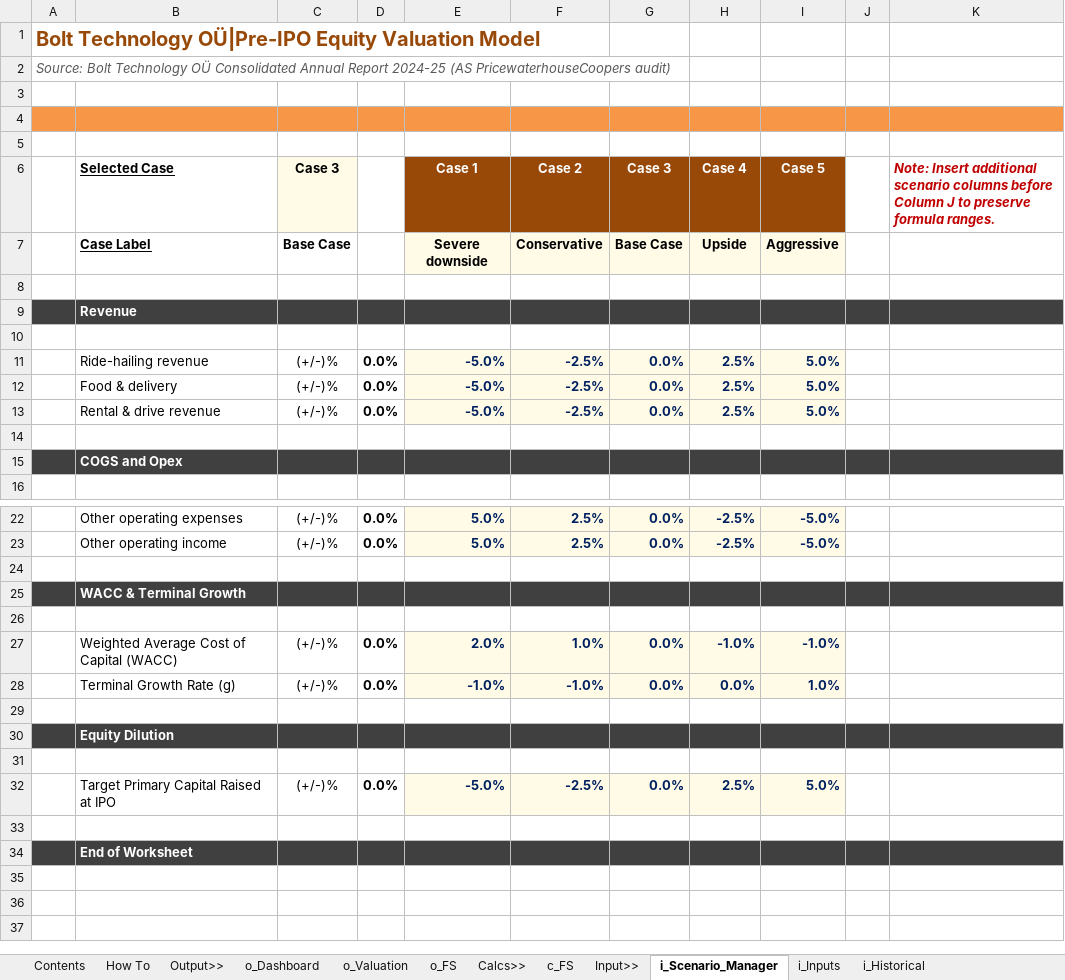
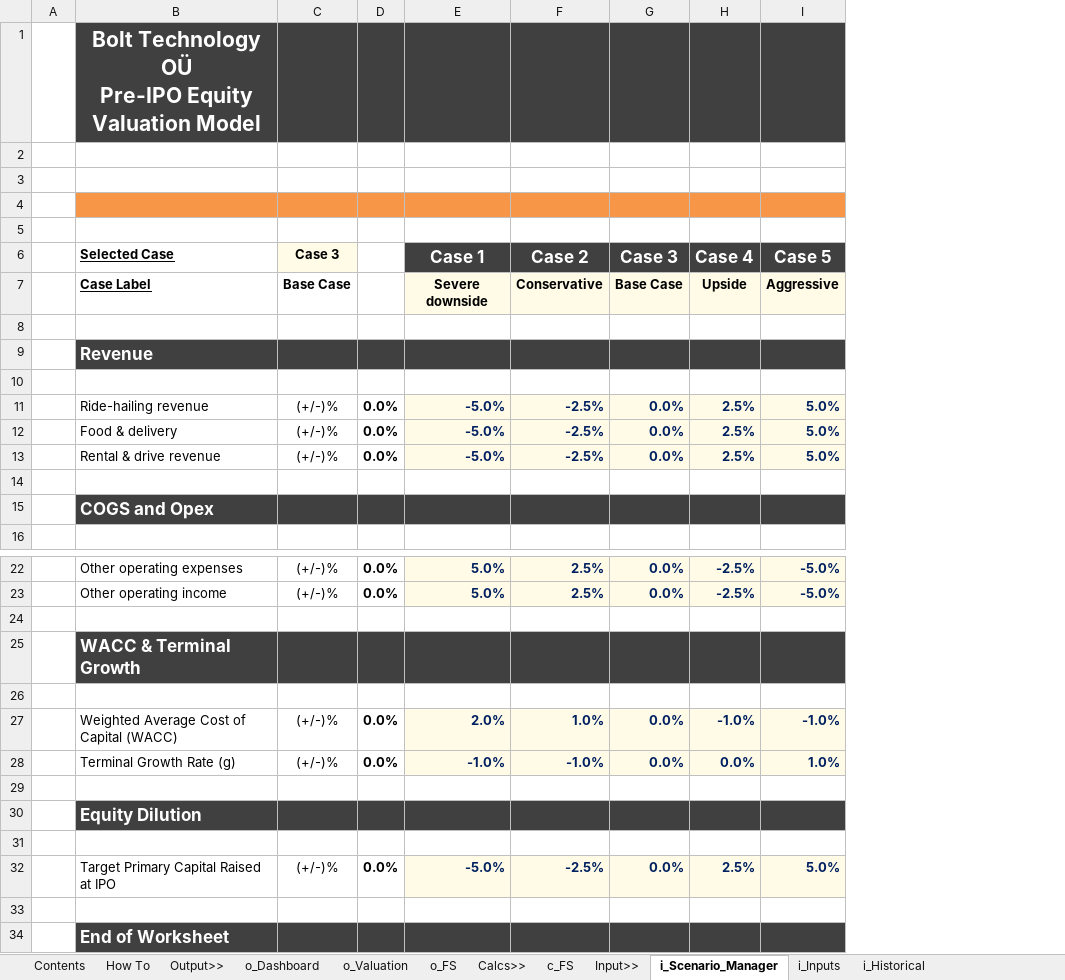
Before and after one commit to sara-msaleem/portfolio, an Excel workbook: models/Bolt OÜ_Dicounted Cashflow Model.xlsx, sheet i_Scenario_Manager, drawn as a sheet; only a part is shown, gaps mark what is left out; values as stored, in another font and other column widths than the file's, no borders; charts and pictures not drawn; removed rows and columns are numbered as before the commit, all else as after; ↵ is a line break in a cell; the diff names each change by its address in the sheet, - before the commit and + after, or states it on an @@ line.

```diff
--- a/models/Bolt OÜ_Dicounted Cashflow Model.xlsx (sheet i_Scenario_Manager)
+++ b/models/Bolt OÜ_Dicounted Cashflow Model.xlsx (sheet i_Scenario_Manager)
-column A, rows 1-2: Bolt Technology OÜ|Pre-IPO Equity Valuation Model | Source: Bolt Technology OÜ Consolidated Annual Report 2024-25 (AS PricewaterhouseCoopers audit)
+column A, empty
-column J, empty
-column K, row 6: Note: Insert additional scenario columns before Column J to preserve formula ranges.
-B1 (Selected Case): (empty)
+B1 (Selected Case): Bolt Technology OÜ ↵ Pre-IPO Equity Valuation Model
-B1:I1 fill: none
+B1:I1 fill: #404040
@@ E6:I6 text size: larger, fill: #984807 → #404040 @@
@@ B9 text size: larger @@
@@ B15 text size: larger @@
@@ B25 text size: larger @@
@@ B30 text size: larger @@
@@ B34 text size: larger @@
```
Also changed, not shown: sheet How To, sheet Contents, sheet i_Inputs, sheet i_Historical, sheet o_Dashboard, sheet o_FS, 2 more sheets, formulas that keep their value, charts or pictures.
